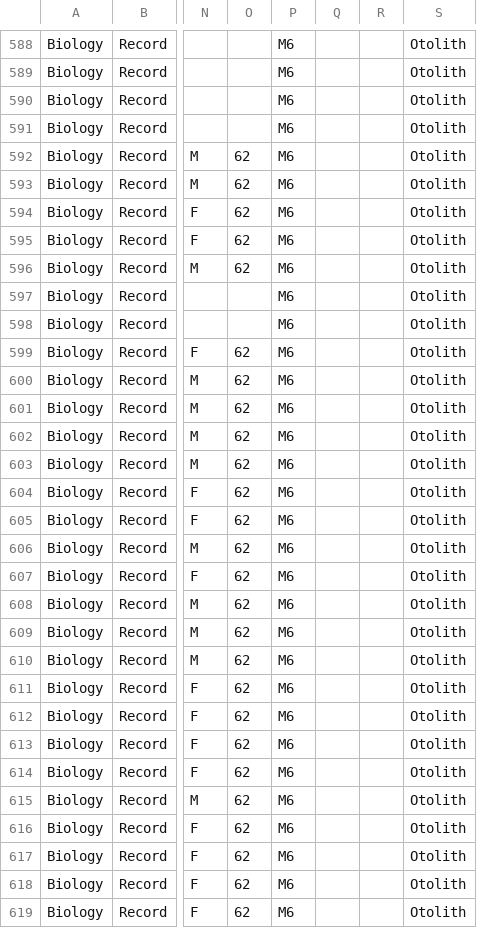
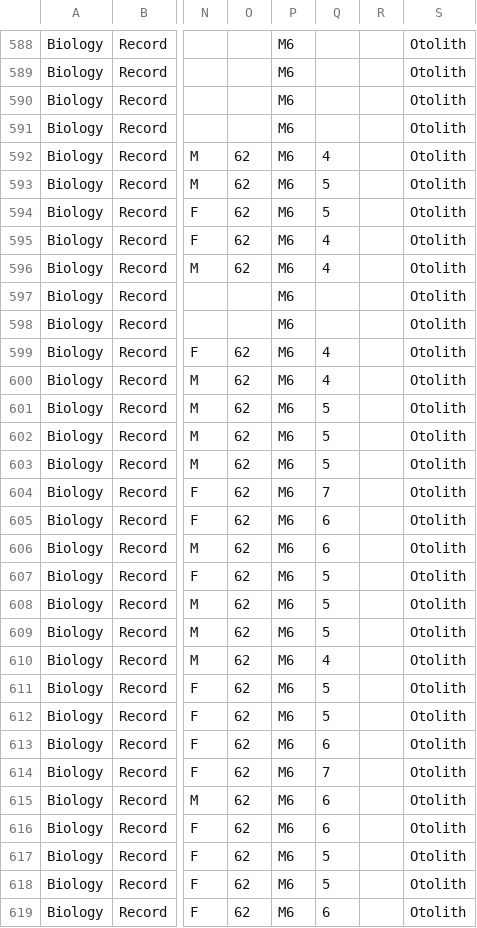
Before and after one commit to bberges/VIa_survey, a CSV file: data/raw_data/2019/NL/Biotic_NL6aSPAWN2019.csv, drawn as a sheet; only a part is shown, gaps mark what is left out; the diff covers the shown part only; the diff names each change by its address in the sheet, - before the commit and + after, or states it on an @@ line.

Commit message:
commit run with new biotic file

```diff
--- a/data/raw_data/2019/NL/Biotic_NL6aSPAWN2019.csv
+++ b/data/raw_data/2019/NL/Biotic_NL6aSPAWN2019.csv
-Q592: (empty)
+Q592: 4
-Q593:Q594: (empty)
+Q593:Q594: 5
-Q595:Q596: (empty)
+Q595:Q596: 4
-Q599:Q600: (empty)
+Q599:Q600: 4
-Q601:Q603: (empty)
+Q601:Q603: 5
-Q604: (empty)
+Q604: 7
-Q605:Q606: (empty)
+Q605:Q606: 6
-Q607:Q609: (empty)
+Q607:Q609: 5
-Q610: (empty)
+Q610: 4
-Q611:Q612: (empty)
+Q611:Q612: 5
-Q613: (empty)
+Q613: 6
-Q614: (empty)
+Q614: 7
-Q615:Q616: (empty)
+Q615:Q616: 6
-Q617:Q618: (empty)
+Q617:Q618: 5
-Q619: (empty)
+Q619: 6
```
Also changed, not shown: 95 edited cells elsewhere in this file, 7 other files.
